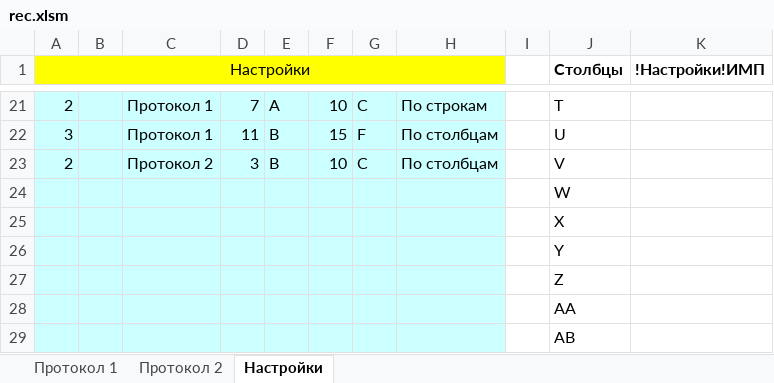
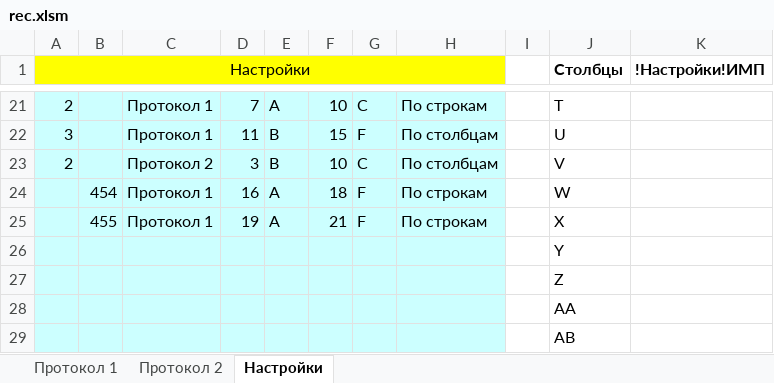
Before and after one commit to AlexAkatyev/imp21, an Excel workbook: rec.xlsm, sheet Настройки, drawn as a sheet; only a part is shown, gaps mark what is left out; values as stored, in another font and other column widths than the file's, no borders; table styles not drawn; removed rows and columns are numbered as before the commit, all else as after; the diff names each change by its address in the sheet, - before the commit and + after, or states it on an @@ line.

```diff
--- a/rec.xlsm (sheet Настройки)
+++ b/rec.xlsm (sheet Настройки)
-row 24:  |  |  |  |  |  |  |  |  | W
-row 25:  |  |  |  |  |  |  |  |  | X
+row 24:  | 454 | Протокол 1 | 16 | A | 18 | F | По строкам |  | W
+row 25:  | 455 | Протокол 1 | 19 | A | 21 | F | По строкам |  | X
```
Also changed, not shown: sheet Протокол 1, charts or pictures, 2 other files.
